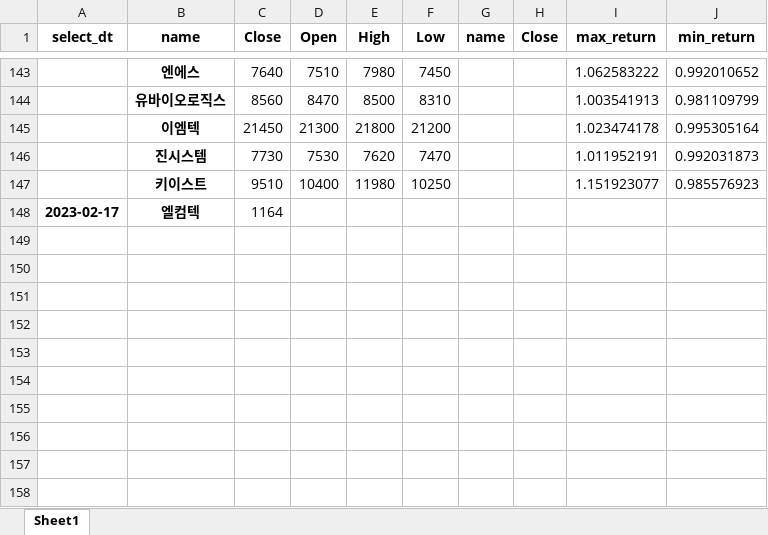
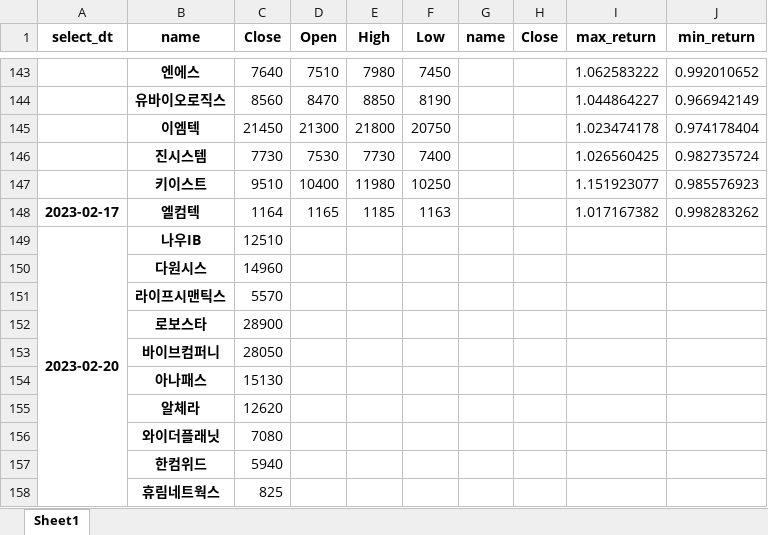
Before and after one commit to occam-KHS/kosdaq_advisor, an Excel workbook: hyungbong.xlsx, sheet Sheet1, drawn as a sheet; only a part is shown, gaps mark what is left out; values as stored, in another font and other column widths than the file's, no borders; the diff covers the shown part only; the diff names each change by its address in the sheet, - before the commit and + after, or states it on an @@ line.

```diff
--- a/hyungbong.xlsx (sheet Sheet1)
+++ b/hyungbong.xlsx (sheet Sheet1)
-E144 (High): 8500
+E144 (High): 8850
-F144 (Low): 8310
+F144 (Low): 8190
-I144 (max_return): 1.003541913
+I144 (max_return): 1.044864227
-J144 (min_return): 0.981109799
+J144 (min_return): 0.966942149
-F145 (Low): 21200
+F145 (Low): 20750
-J145 (min_return): 0.995305164
+J145 (min_return): 0.974178404
-E146 (High): 7620
+E146 (High): 7730
-F146 (Low): 7470
+F146 (Low): 7400
-I146 (max_return): 1.011952191
+I146 (max_return): 1.026560425
-J146 (min_return): 0.992031873
+J146 (min_return): 0.982735724
-D148 (Open): (empty)
+D148 (Open): 1165
-E148 (High): (empty)
+E148 (High): 1185
-F148 (Low): (empty)
+F148 (Low): 1163
-I148 (max_return): (empty)
+I148 (max_return): 1.017167382
-J148 (min_return): (empty)
+J148 (min_return): 0.998283262
+row 149: 2023-02-20 | 나우IB | 12510
+row 150:  | 다원시스 | 14960
+row 151:  | 라이프시맨틱스 | 5570
+row 152:  | 로보스타 | 28900
+row 153:  | 바이브컴퍼니 | 28050
+row 154:  | 아나패스 | 15130
+row 155:  | 알체라 | 12620
+row 156:  | 와이더플래닛 | 7080
+row 157:  | 한컴위드 | 5940
+row 158:  | 휴림네트웍스 | 825
```
Also changed, not shown: 30 edited cells elsewhere in this sheet, 4 other files.
